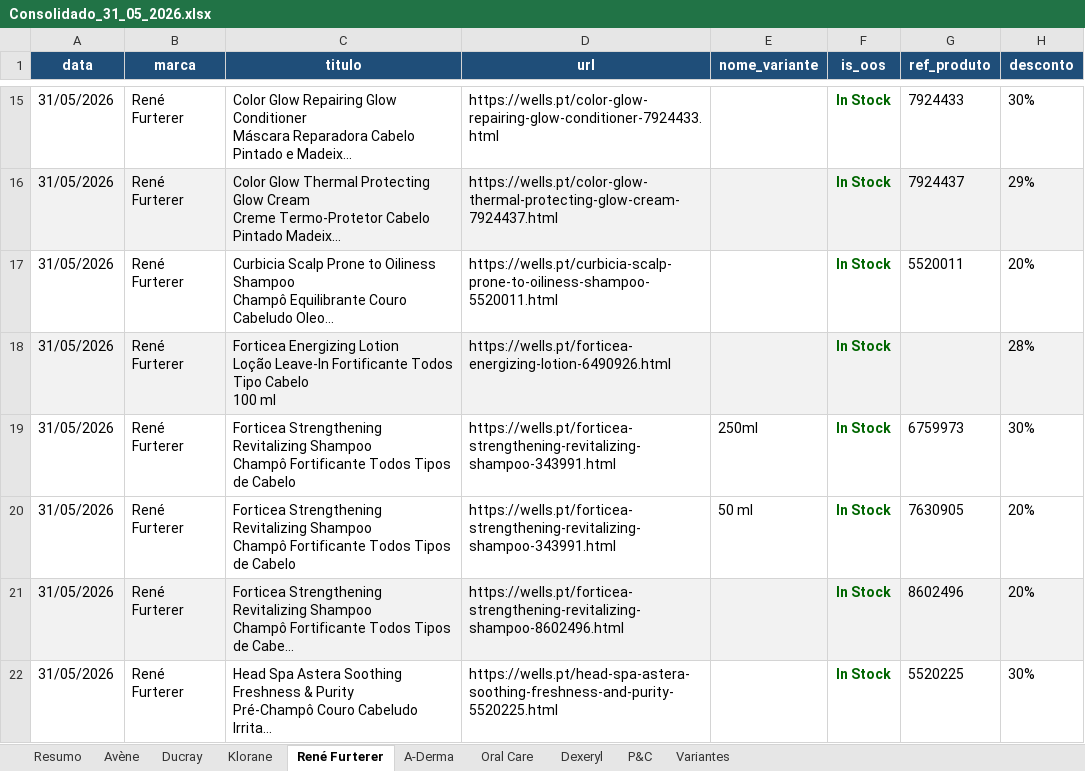
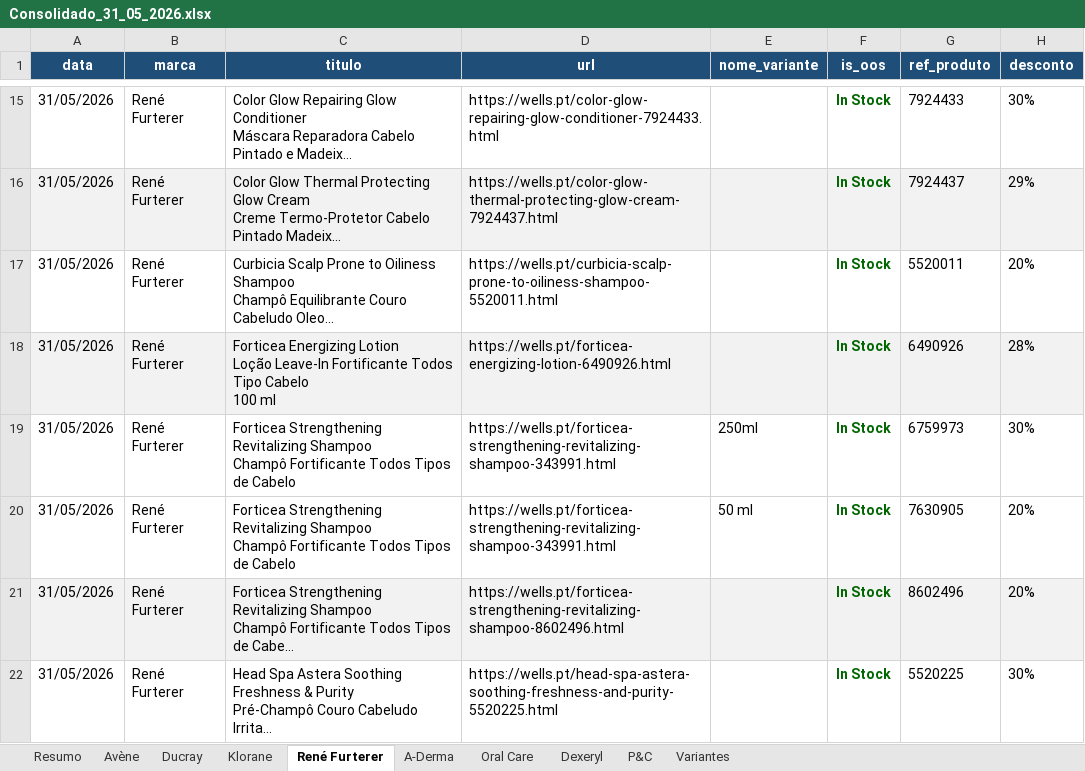
Before and after one commit to SofiaSilva1995/wells-online-monitor, an Excel workbook: logs/Consolidado_31_05_2026.xlsx, sheet René Furterer, drawn as a sheet; only a part is shown, gaps mark what is left out; long unchanged cells end in …; values as stored, in another font and other column widths than the file's, no borders; table styles not drawn; the diff names each change by its address in the sheet, - before the commit and + after, or states it on an @@ line.

Commit message:
chore: run 2026-05-31 20:44 — histórico, dashboard e Excel atualizados

```diff
--- a/logs/Consolidado_31_05_2026.xlsx (sheet René Furterer)
+++ b/logs/Consolidado_31_05_2026.xlsx (sheet René Furterer)
-G18 (ref_produto): (empty)
+G18 (ref_produto): 6490926
```
Also changed, not shown: sheet Klorane, 3 other files.
